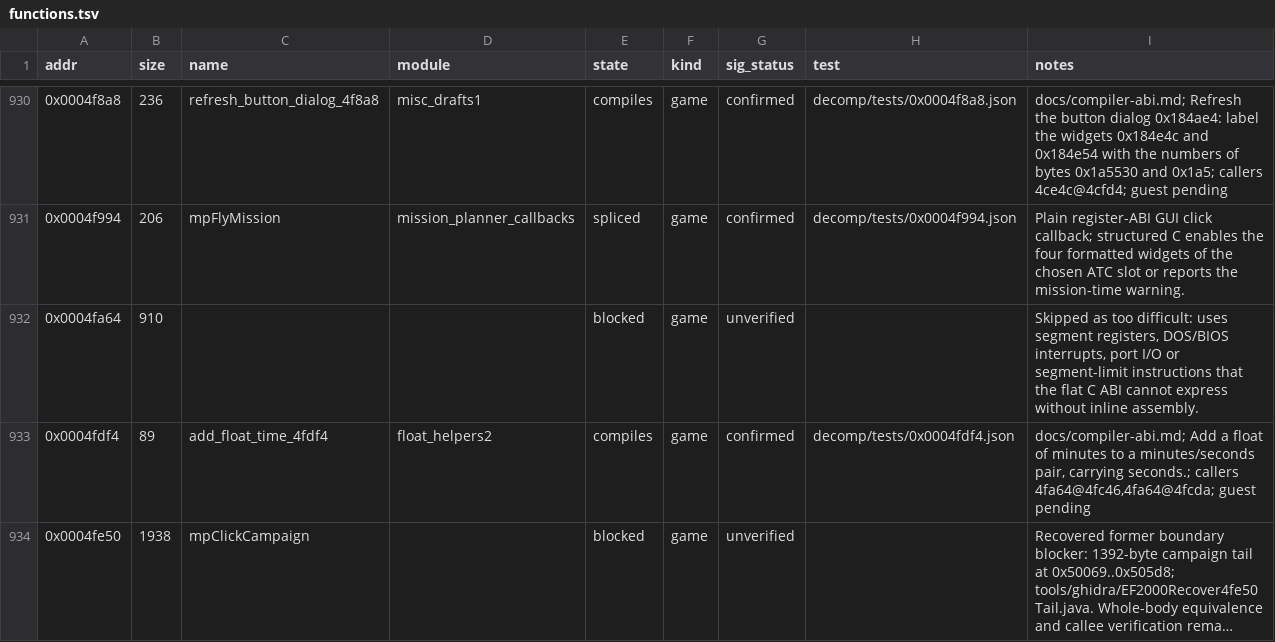
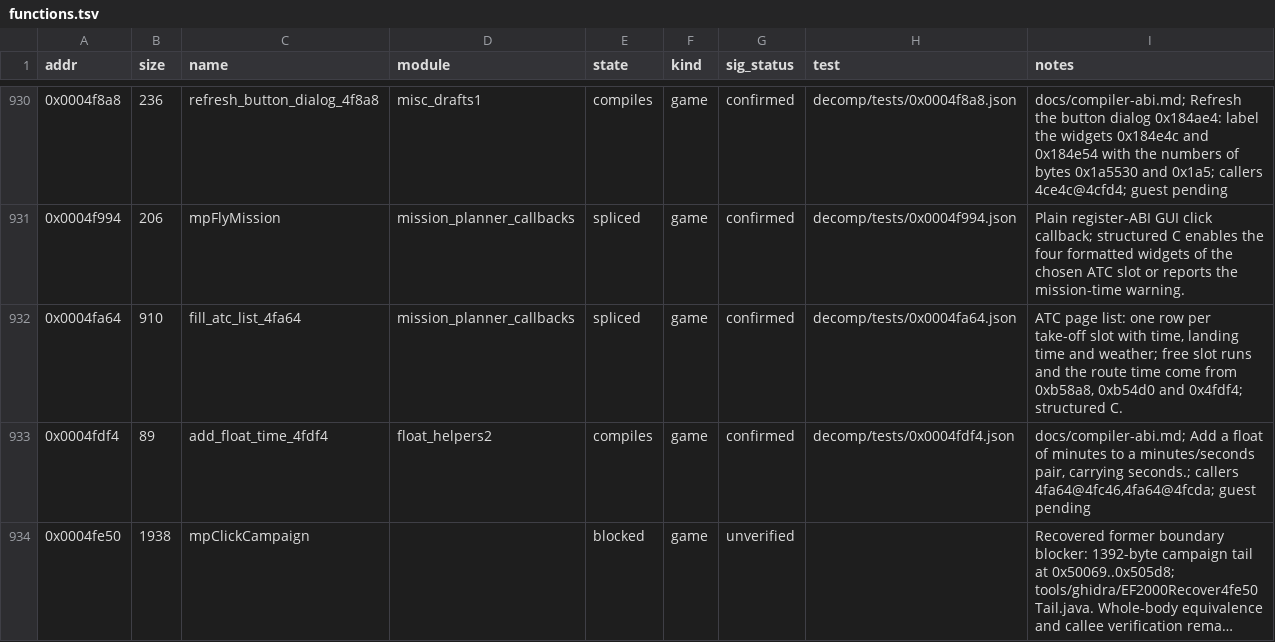
Before and after one commit to Grumbel/ef2000-port, a TSV file: decomp/symbols/functions.tsv, drawn as a sheet; only a part is shown, gaps mark what is left out; long unchanged cells end in ….

```diff
--- a/decomp/symbols/functions.tsv
+++ b/decomp/symbols/functions.tsv
@@ -931,3 +931,3 @@ addr	size	name	module	state	kind	sig_status	test	notes
 0x0004f994	206	mpFlyMission	mission_planner_callbacks	spliced	game	confirmed	decomp/tests/0x0004f994.json	Plain register-ABI GUI click callback; structured C enables the four formatted widgets of the chosen ATC slot or reports the mission-time warning.
-0x0004fa64	910			blocked	game	unverified		Skipped as too difficult: uses segment registers, DOS/BIOS interrupts, port I/O or segment-limit instructions that the flat C ABI cannot express without inline assembly.
+0x0004fa64	910	fill_atc_list_4fa64	mission_planner_callbacks	spliced	game	confirmed	decomp/tests/0x0004fa64.json	ATC page list: one row per take-off slot with time, landing time and weather; free slot runs and the route time come from 0xb58a8, 0xb54d0 and 0x4fdf4; structured C.
 0x0004fdf4	89	add_float_time_4fdf4	float_helpers2	compiles	game	confirmed	decomp/tests/0x0004fdf4.json	docs/compiler-abi.md; Add a float of minutes to a minutes/seconds pair, carrying seconds.; callers 4fa64@4fc46,4fa64@4fcda; guest pending
```
Also changed, not shown: decomp/symbols/signatures.tsv, 4 other files.
